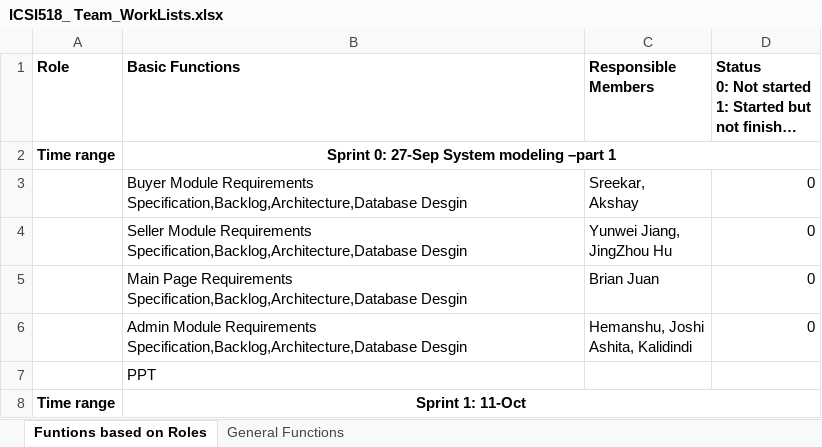
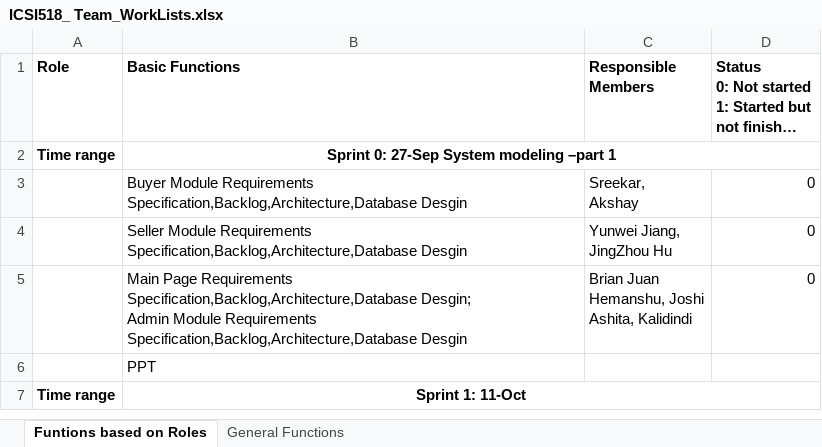
Before and after one commit to pjuan4603/StudentMart, an Excel workbook: Doc/ICSI518_ Team_WorkLists.xlsx, sheet Funtions based on Roles, drawn as a sheet; only a part is shown; long unchanged cells end in …; values as stored, in another font and other column widths than the file's, no borders; removed rows and columns are numbered as before the commit, all else as after; ↵ is a line break in a cell; the diff names each change by its address in the sheet, - before the commit and + after, or states it on an @@ line.

Commit message:
Modifiy worklist

```diff
--- a/Doc/ICSI518_ Team_WorkLists.xlsx (sheet Funtions based on Roles)
+++ b/Doc/ICSI518_ Team_WorkLists.xlsx (sheet Funtions based on Roles)
-row 5:  | Main Page Requirements Specification,Backlog,Architecture,Database Desgin | Brian Juan | 0
-B5 (Basic Functions): Admin Module…
+B5 (Basic Functions): Main Page Requirements Specification,Backlog,Architecture,Database Desgin; ↵ Admin Module…
-C5 (Responsible Members): Hemanshu, Joshi ↵ Ashita, Kalidindi
+C5 (Responsible Members): Brian Juan ↵ Hemanshu, Joshi ↵ Ashita, Kalidindi
```
